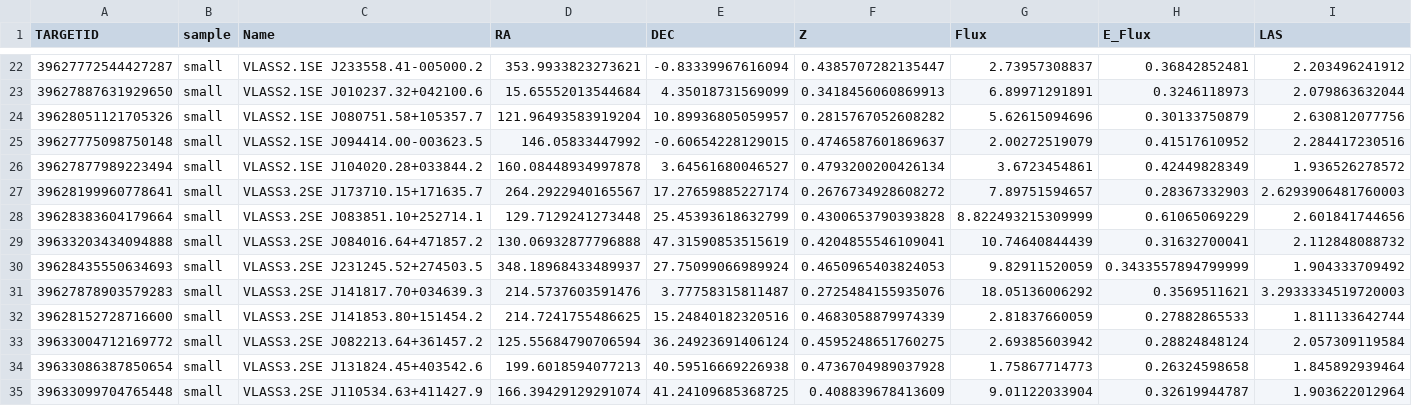
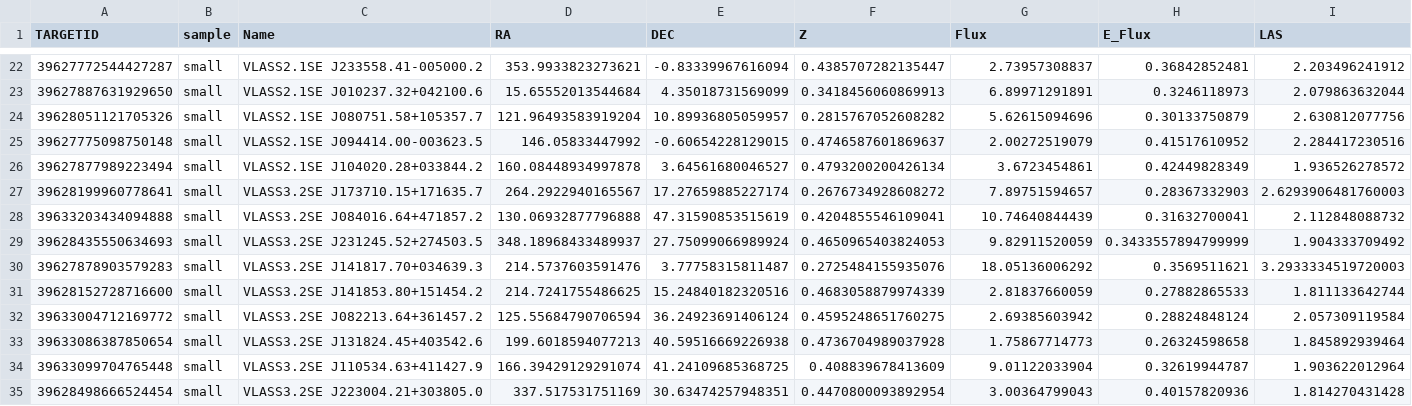
Before and after one commit to valelop900/lopez26_shocks, a CSV file: data/catalog_small.csv, drawn as a sheet; only a part is shown, gaps mark what is left out; the shorter side is filled out with more unchanged rows; rows hold the shown columns only; the diff names each change by its address in the sheet, - before the commit and + after, or states it on an @@ line.

```diff
--- a/data/catalog_small.csv
+++ b/data/catalog_small.csv
-row 28: 39628383604179664 | small | VLASS3.2SE J083851.10+252714.1 | 129.7129241273448 | 25.45393618632799 | 0.4300653790393828 | 8.822493215309999 | 0.61065069229 | 2.601841744656
```
Also changed, not shown: data/catalog_large.csv, data/catalog_large_Q.csv, 34 other files.
